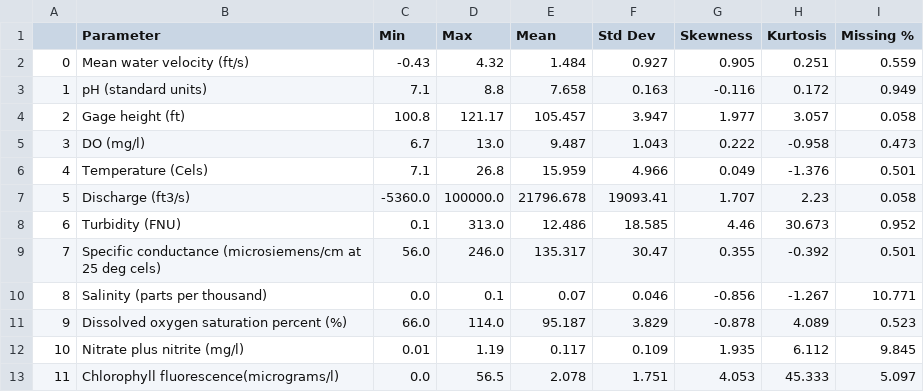
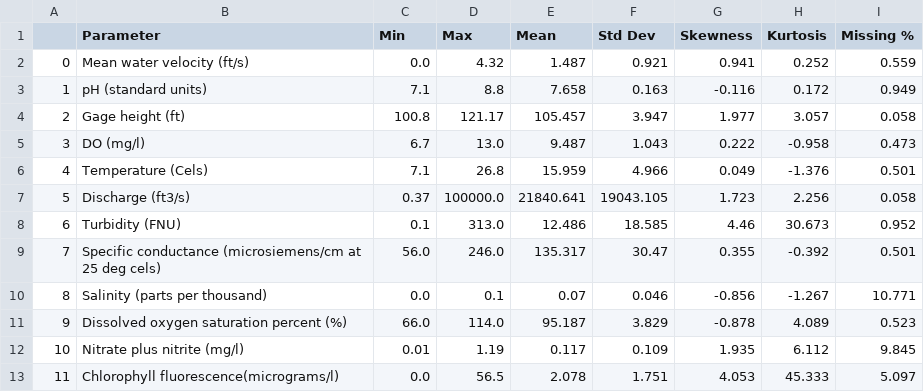
Before and after one commit to Ishan-Banjara/SAJ, a CSV file: data_desc_and_stats/USGSSacramento_stats.csv, drawn as a sheet.

```diff
--- a/data_desc_and_stats/USGSSacramento_stats.csv
+++ b/data_desc_and_stats/USGSSacramento_stats.csv
@@ -1,3 +1,3 @@
 ,Parameter,Min,Max,Mean,Std Dev,Skewness,Kurtosis,Missing %
-0,Mean water velocity (ft/s),-0.43,4.32,1.484,0.927,0.905,0.251,0.559
+0,Mean water velocity (ft/s),0.0,4.32,1.487,0.921,0.941,0.252,0.559
 1,pH (standard units),7.1,8.8,7.658,0.163,-0.116,0.172,0.949
@@ -6,3 +6,3 @@
 4,Temperature (Cels),7.1,26.8,15.959,4.966,0.049,-1.376,0.501
-5,Discharge (ft3/s),-5360.0,100000.0,21796.678,19093.41,1.707,2.23,0.058
+5,Discharge (ft3/s),0.37,100000.0,21840.641,19043.105,1.723,2.256,0.058
 6,Turbidity (FNU),0.1,313.0,12.486,18.585,4.46,30.673,0.952
```
Also changed, not shown: 2 other files.
